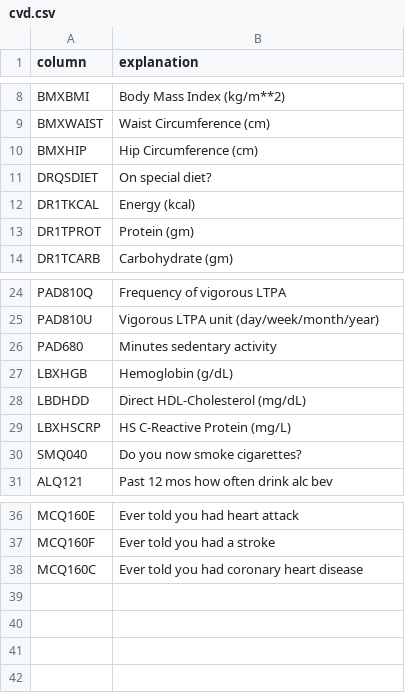
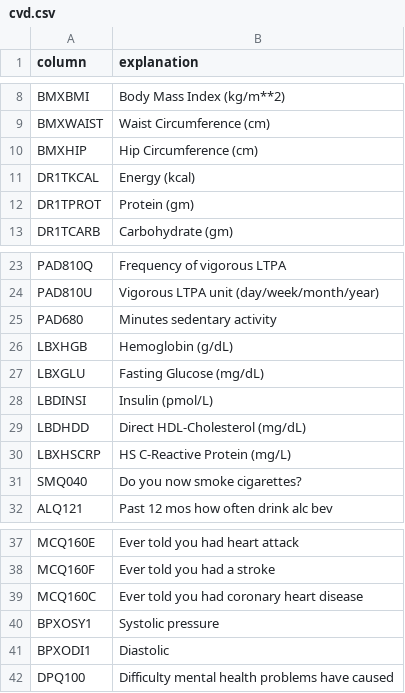
Before and after one commit to silvimica/ml808_project, a CSV file: cvd.csv, drawn as a sheet; only a part is shown, gaps mark what is left out; removed rows and columns are numbered as before the commit, all else as after; the diff names each change by its address in the sheet, - before the commit and + after, or states it on an @@ line.

```diff
--- a/cvd.csv
+++ b/cvd.csv
-row 11: DRQSDIET | On special diet?
+row 27: LBXGLU | Fasting Glucose (mg/dL)
+row 28: LBDINSI | Insulin (pmol/L)
+row 40: BPXOSY1 | Systolic pressure
+row 41: BPXODI1 | Diastolic
+row 42: DPQ100 | Difficulty mental health problems have caused
```
Also changed, not shown: diabetes.csv, kidney_disease.csv.
